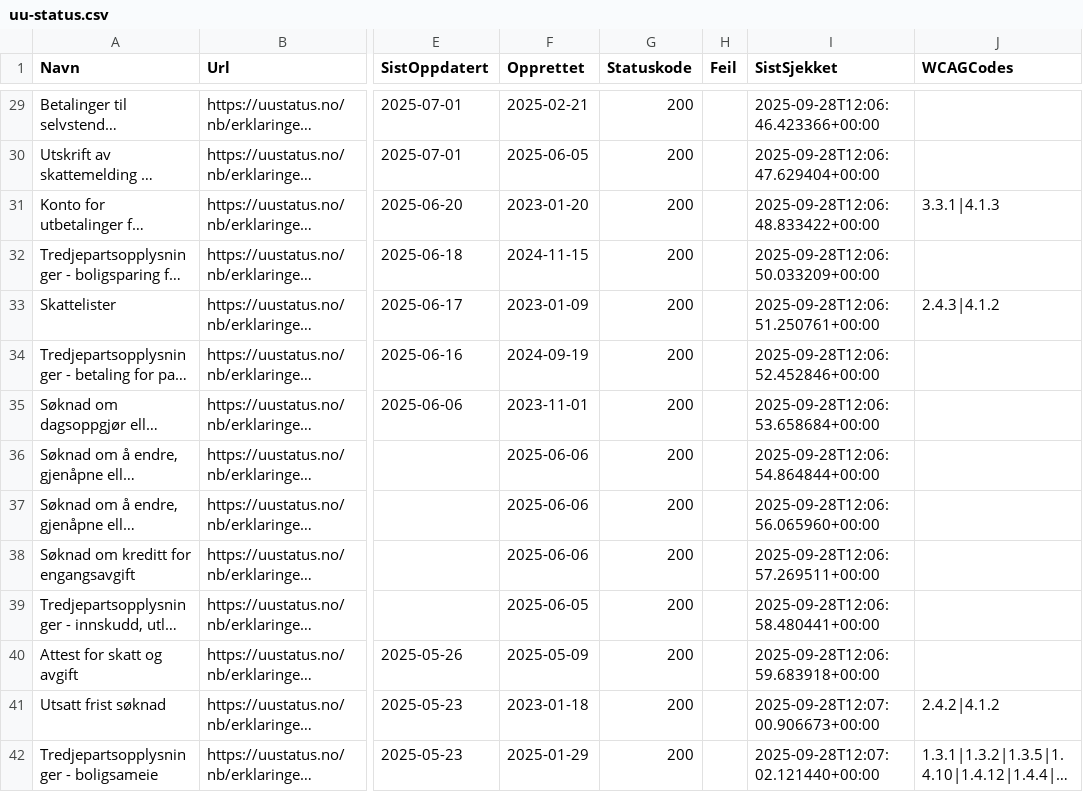
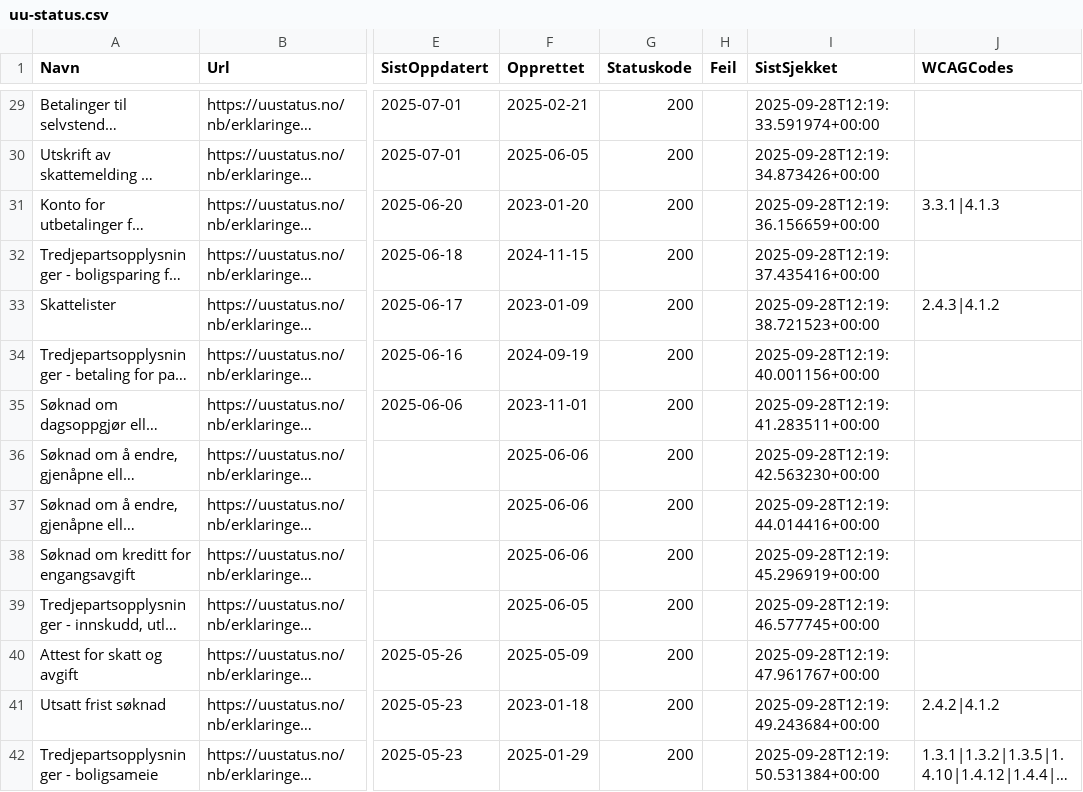
Before and after one commit to Almasy74/toolsified, a CSV file: docs/uu-status.csv, drawn as a sheet; only a part is shown, gaps mark what is left out; long unchanged cells end in …; the diff covers the shown part only; the diff names each change by its address in the sheet, - before the commit and + after, or states it on an @@ line.

```diff
--- a/docs/uu-status.csv
+++ b/docs/uu-status.csv
-I29 (SistSjekket): 2025-09-28T12:06:46.423366+00:00
+I29 (SistSjekket): 2025-09-28T12:19:33.591974+00:00
-I30 (SistSjekket): 2025-09-28T12:06:47.629404+00:00
+I30 (SistSjekket): 2025-09-28T12:19:34.873426+00:00
-I31 (SistSjekket): 2025-09-28T12:06:48.833422+00:00
+I31 (SistSjekket): 2025-09-28T12:19:36.156659+00:00
-I32 (SistSjekket): 2025-09-28T12:06:50.033209+00:00
+I32 (SistSjekket): 2025-09-28T12:19:37.435416+00:00
-I33 (SistSjekket): 2025-09-28T12:06:51.250761+00:00
+I33 (SistSjekket): 2025-09-28T12:19:38.721523+00:00
-I34 (SistSjekket): 2025-09-28T12:06:52.452846+00:00
+I34 (SistSjekket): 2025-09-28T12:19:40.001156+00:00
-I35 (SistSjekket): 2025-09-28T12:06:53.658684+00:00
+I35 (SistSjekket): 2025-09-28T12:19:41.283511+00:00
-I36 (SistSjekket): 2025-09-28T12:06:54.864844+00:00
+I36 (SistSjekket): 2025-09-28T12:19:42.563230+00:00
-I37 (SistSjekket): 2025-09-28T12:06:56.065960+00:00
+I37 (SistSjekket): 2025-09-28T12:19:44.014416+00:00
-I38 (SistSjekket): 2025-09-28T12:06:57.269511+00:00
+I38 (SistSjekket): 2025-09-28T12:19:45.296919+00:00
-I39 (SistSjekket): 2025-09-28T12:06:58.480441+00:00
+I39 (SistSjekket): 2025-09-28T12:19:46.577745+00:00
-I40 (SistSjekket): 2025-09-28T12:06:59.683918+00:00
+I40 (SistSjekket): 2025-09-28T12:19:47.961767+00:00
-I41 (SistSjekket): 2025-09-28T12:07:00.906673+00:00
+I41 (SistSjekket): 2025-09-28T12:19:49.243684+00:00
-I42 (SistSjekket): 2025-09-28T12:07:02.121440+00:00
+I42 (SistSjekket): 2025-09-28T12:19:50.531384+00:00
```
Also changed, not shown: 67 edited cells elsewhere in this file, uu-status.csv, 3 other files.
